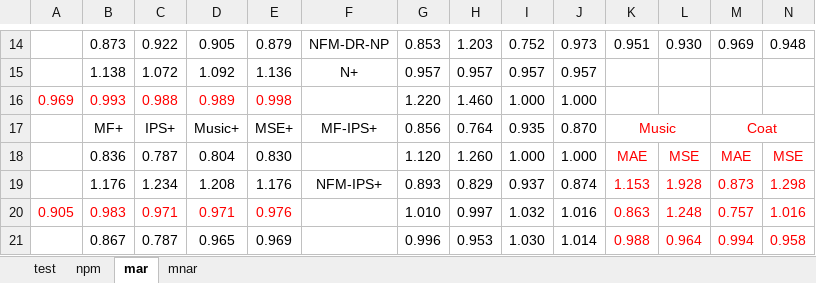
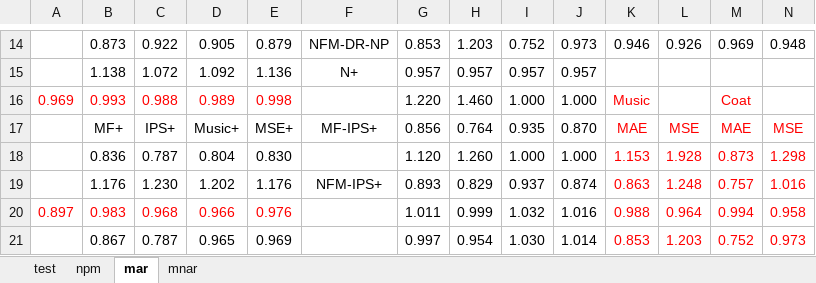
Before and after one commit to kiminh/RespRec, an Excel workbook: UbsRec/final.xlsx, sheet mar, drawn as a sheet; only a part is shown, gaps mark what is left out; values as stored, in another font and other column widths than the file's, no borders; removed rows and columns are numbered as before the commit, all else as after; the diff covers the shown part only; the diff names each change by its address in the sheet, - before the commit and + after, or states it on an @@ line.

```diff
--- a/UbsRec/final.xlsx (sheet mar)
+++ b/UbsRec/final.xlsx (sheet mar)
-K14: 0.951
+K14: 0.946
-L14: 0.930
+L14: 0.926
-K16: (empty)
+K16: Music
-M16: (empty)
+M16: Coat
-K17: Music
+K17: MAE
-K17:L17 merged
-L17: (empty)
+L17: MSE
-M17: Coat
+M17: MAE
-M17:N17 merged
-N17: (empty)
+N17: MSE
-K18: MAE
+K18: 1.153
-L18: MSE
+L18: 1.928
-M18: MAE
+M18: 0.873
-N18: MSE
+N18: 1.298
-C19: 1.234
+C19: 1.230
-D19: 1.208
+D19: 1.202
-K19: 1.153
+K19: 0.863
-L19: 1.928
+L19: 1.248
-M19: 0.873
+M19: 0.757
-N19: 1.298
+N19: 1.016
-row 20: 0.905 | 0.983 | 0.971 | 0.971 | 0.976 |  | 1.010 | 0.997 | 1.032 | 1.016 | 0.863 | 1.248 | 0.757 | 1.016
+row 20: 0.897 | 0.983 | 0.968 | 0.966 | 0.976 |  | 1.011 | 0.999 | 1.032 | 1.016 | 0.988 | 0.964 | 0.994 | 0.958
-G21: 0.996
+G21: 0.997
-H21: 0.953
+H21: 0.954
-K21: 0.988
+K21: 0.853
-L21: 0.964
+L21: 1.203
-M21: 0.994
+M21: 0.752
-N21: 0.958
+N21: 0.973
```
Also changed, not shown: 40 edited cells and cell formats elsewhere in this sheet, sheet test, sheet mnar, sheet npm, formulas that keep their value, 2 other files.
